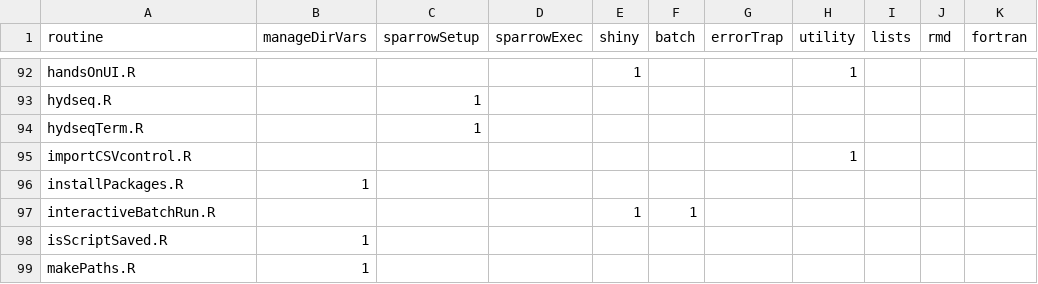
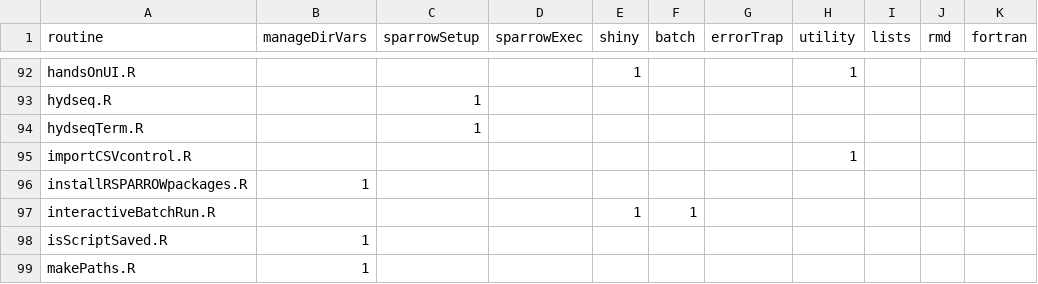
Before and after one commit to scharlton2/RSPARROW_master, a CSV file: inst/tables/funcTypes.csv, drawn as a sheet; only a part is shown, gaps mark what is left out; the diff names each change by its address in the sheet, - before the commit and + after, or states it on an @@ line.

Commit message:
change name of installPackages

```diff
--- a/inst/tables/funcTypes.csv
+++ b/inst/tables/funcTypes.csv
-A96 (routine): installPackages.R
+A96 (routine): installRSPARROWpackages.R
```
Also changed, not shown: inst/tables/functionDescriptions.csv, 3 other files.
